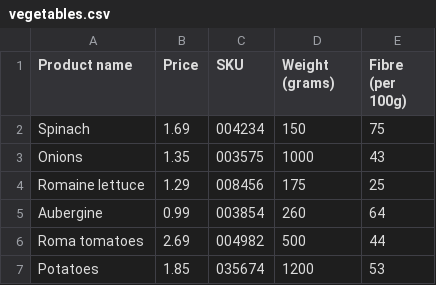
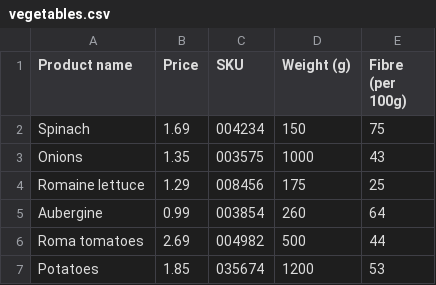
Before and after one commit to rokorama/StoreModel, a CSV file: ProductDatabases/vegetables.csv, drawn as a sheet.

```diff
--- a/ProductDatabases/vegetables.csv
+++ b/ProductDatabases/vegetables.csv
@@ -1,2 +1,2 @@
-Product name,Price,SKU,Weight (grams),Fibre (per 100g)
+Product name,Price,SKU,Weight (g),Fibre (per 100g)
 Spinach,1.69,004234,150,75
```
Also changed, not shown: 20 other files.
